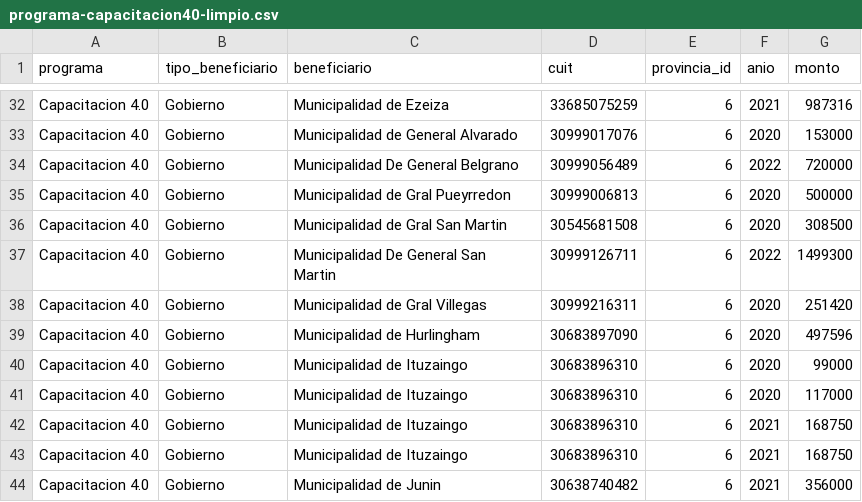
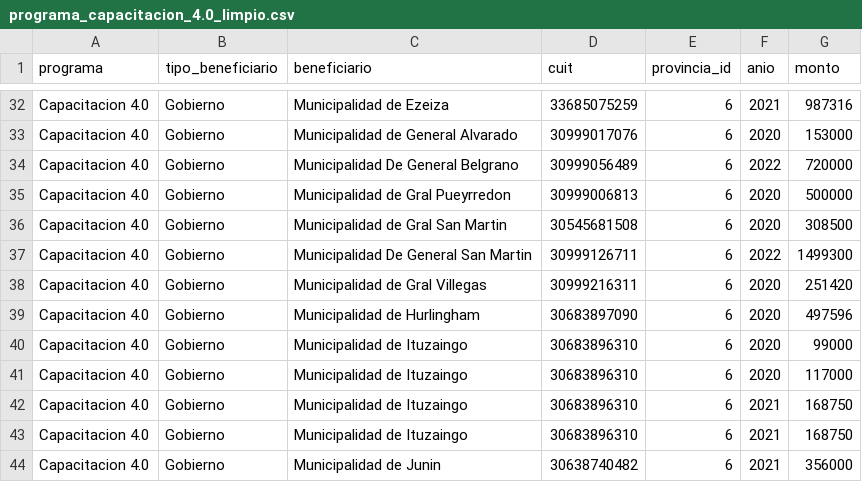
Before and after one commit to jordanaescalona/Equipo3-PP1-Economia-del-Conocimiento-2C-2026, a CSV file: data/processed/programa_capacitacion_4.0_limpio.csv (was data/processed/programa-capacitacion40-limpio.csv), drawn as a sheet; only a part is shown, gaps mark what is left out.

Commit message:
ultima actualizacion
se corrigen acentos y saltos de linea

```diff
--- a/data/processed/programa-capacitacion40-limpio.csv
+++ b/data/processed/programa_capacitacion_4.0_limpio.csv
@@ -36,4 +36,3 @@ Capacitacion 4.0,Gobierno,Municipalidad de Gral Pueyrredon,30999006813,6,2020,50
 Capacitacion 4.0,Gobierno,Municipalidad de Gral San Martin,30545681508,6,2020,308500
-Capacitacion 4.0,Gobierno,"Municipalidad De General San
- Martin",30999126711,6,2022,1499300
+Capacitacion 4.0,Gobierno,Municipalidad De General San Martin,30999126711,6,2022,1499300
 Capacitacion 4.0,Gobierno,Municipalidad de Gral Villegas,30999216311,6,2020,251420
```
